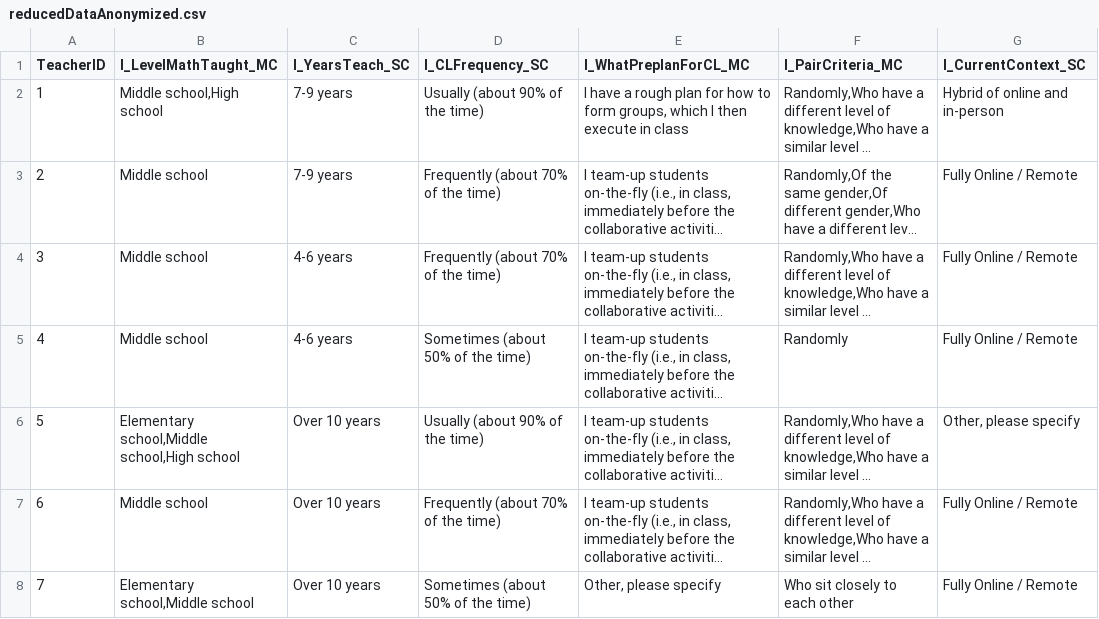
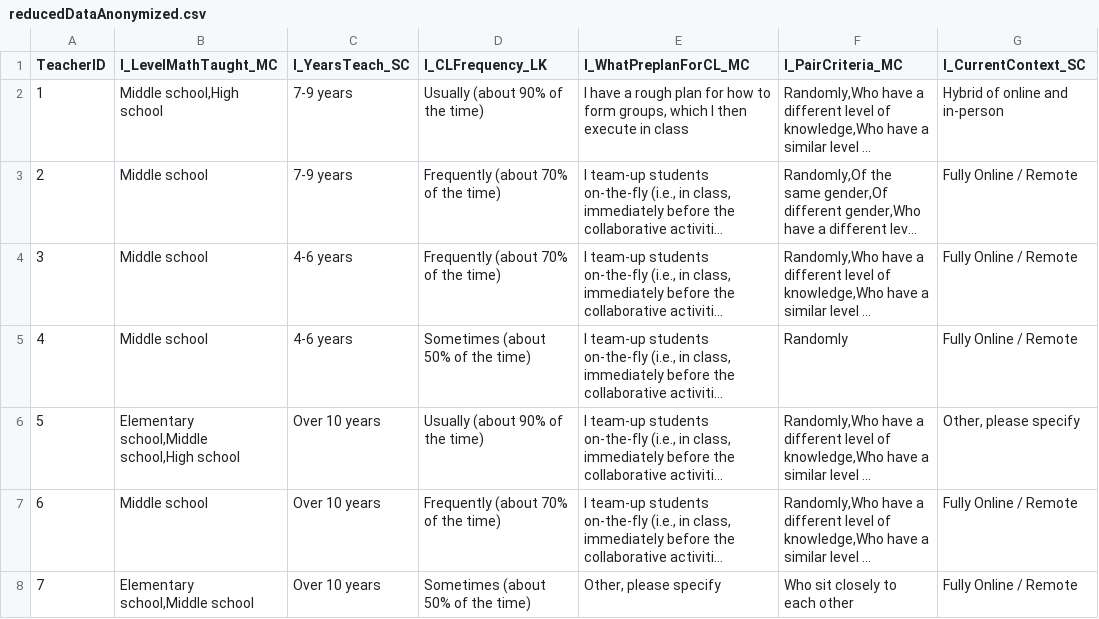
Before and after one commit to kexin-yang/kexin-yang.github.io, a CSV file: files/688proj/reducedDataAnonymized.csv, drawn as a sheet; only a part is shown; long unchanged cells end in …; the diff names each change by its address in the sheet, - before the commit and + after, or states it on an @@ line.

```diff
--- a/files/688proj/reducedDataAnonymized.csv
+++ b/files/688proj/reducedDataAnonymized.csv
-D1: I_CLFrequency_SC
+D1: I_CLFrequency_LK
```
